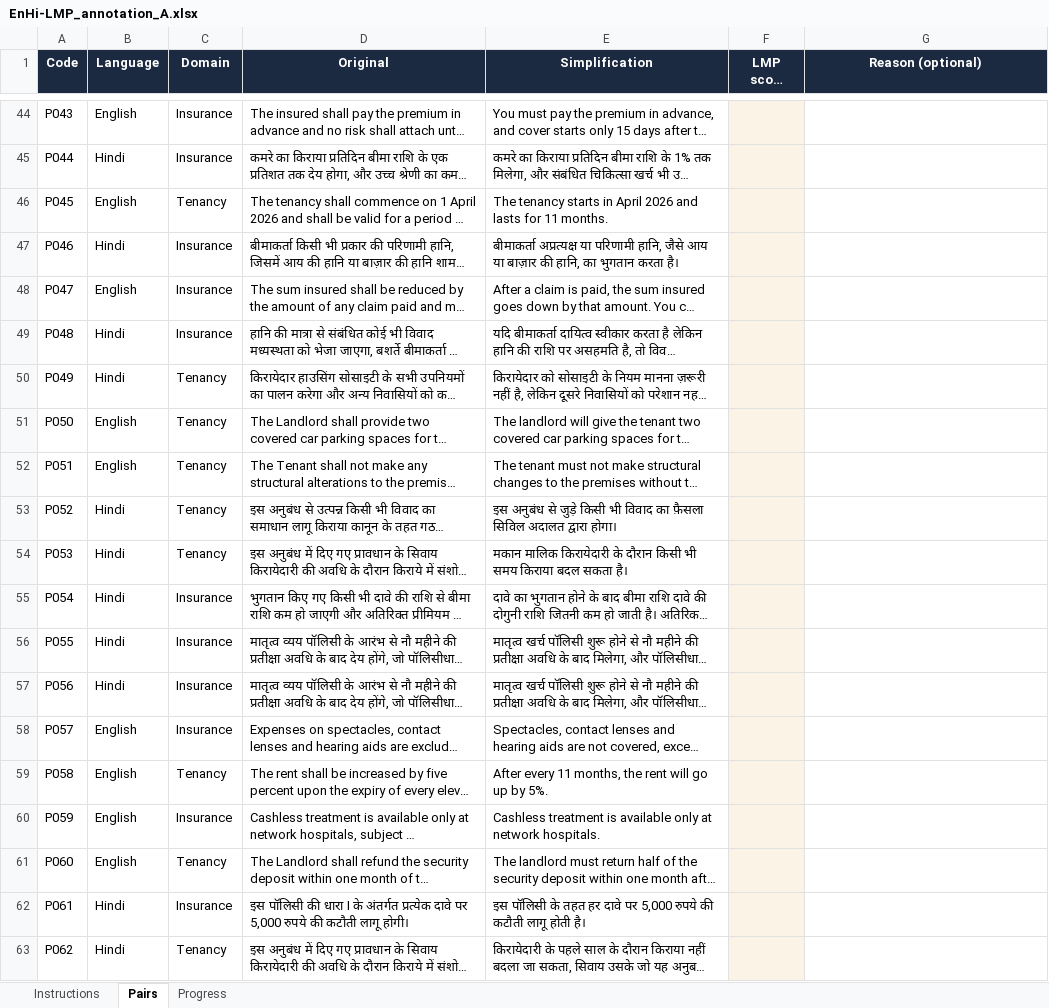
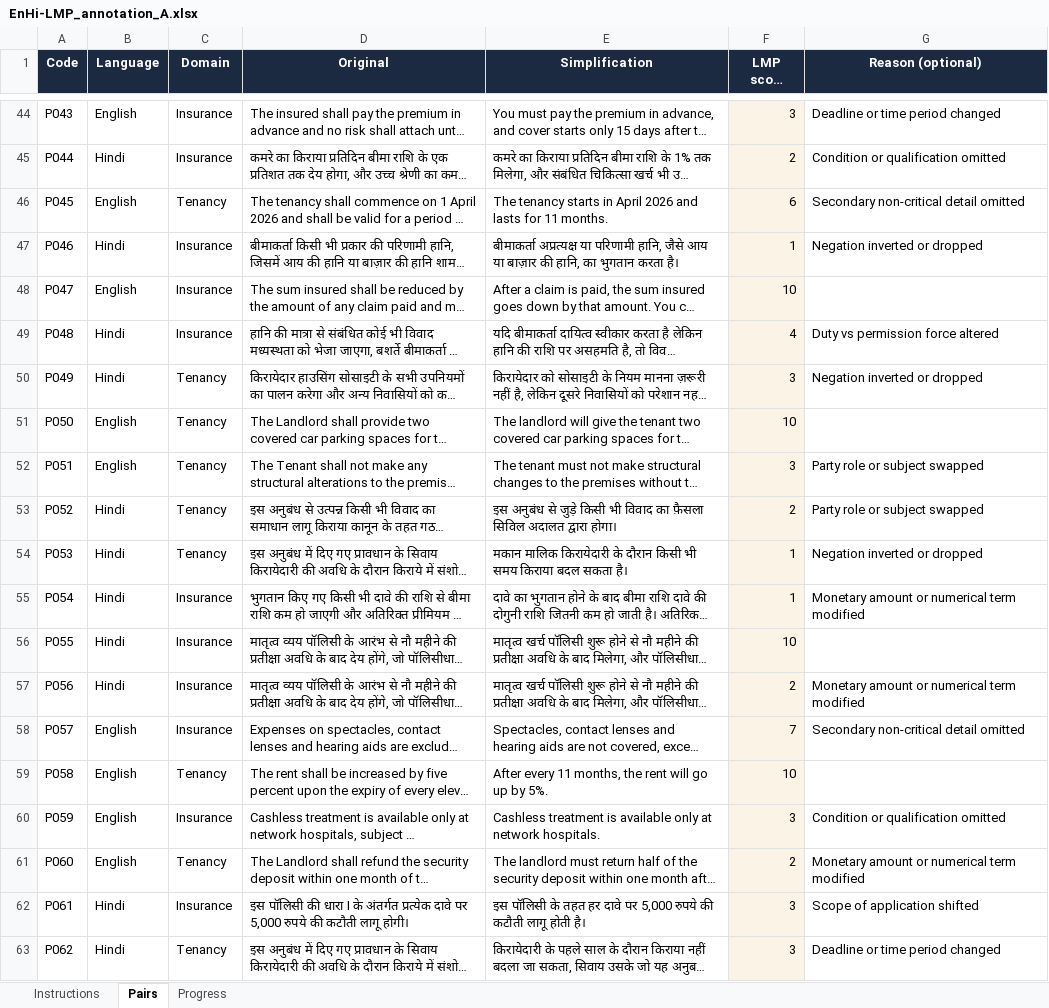
Before and after one commit to udbhav968-creator/NLP_RESERACH_WORK, an Excel workbook: annotation/EnHi-LMP_annotation_A.xlsx, sheet Pairs, drawn as a sheet; only a part is shown, gaps mark what is left out; long unchanged cells end in …; values as stored, in another font and other column widths than the file's, no borders; the diff covers the shown part only; the diff names each change by its address in the sheet, - before the commit and + after, or states it on an @@ line.

```diff
--- a/annotation/EnHi-LMP_annotation_A.xlsx (sheet Pairs)
+++ b/annotation/EnHi-LMP_annotation_A.xlsx (sheet Pairs)
-F44 (LMP score (1–10)): (empty)
+F44 (LMP score (1–10)): 3
-G44 (Reason (optional)): (empty)
+G44 (Reason (optional)): Deadline or time period changed
-F45 (LMP score (1–10)): (empty)
+F45 (LMP score (1–10)): 2
-G45 (Reason (optional)): (empty)
+G45 (Reason (optional)): Condition or qualification omitted
-F46 (LMP score (1–10)): (empty)
+F46 (LMP score (1–10)): 6
-G46 (Reason (optional)): (empty)
+G46 (Reason (optional)): Secondary non-critical detail omitted
-F47 (LMP score (1–10)): (empty)
+F47 (LMP score (1–10)): 1
-G47 (Reason (optional)): (empty)
+G47 (Reason (optional)): Negation inverted or dropped
-F48 (LMP score (1–10)): (empty)
+F48 (LMP score (1–10)): 10
-F49 (LMP score (1–10)): (empty)
+F49 (LMP score (1–10)): 4
-G49 (Reason (optional)): (empty)
+G49 (Reason (optional)): Duty vs permission force altered
-F50 (LMP score (1–10)): (empty)
+F50 (LMP score (1–10)): 3
-G50 (Reason (optional)): (empty)
+G50 (Reason (optional)): Negation inverted or dropped
-F51 (LMP score (1–10)): (empty)
+F51 (LMP score (1–10)): 10
-F52 (LMP score (1–10)): (empty)
+F52 (LMP score (1–10)): 3
-G52:G53 (Reason (optional)): (empty)
+G52:G53 (Reason (optional)): Party role or subject swapped
-F53 (LMP score (1–10)): (empty)
+F53 (LMP score (1–10)): 2
-F54:F55 (LMP score (1–10)): (empty)
+F54:F55 (LMP score (1–10)): 1
-G54 (Reason (optional)): (empty)
+G54 (Reason (optional)): Negation inverted or dropped
-G55 (Reason (optional)): (empty)
+G55 (Reason (optional)): Monetary amount or numerical term modified
-F56 (LMP score (1–10)): (empty)
+F56 (LMP score (1–10)): 10
-F57 (LMP score (1–10)): (empty)
+F57 (LMP score (1–10)): 2
-G57 (Reason (optional)): (empty)
+G57 (Reason (optional)): Monetary amount or numerical term modified
-F58 (LMP score (1–10)): (empty)
+F58 (LMP score (1–10)): 7
-G58 (Reason (optional)): (empty)
+G58 (Reason (optional)): Secondary non-critical detail omitted
-F59 (LMP score (1–10)): (empty)
+F59 (LMP score (1–10)): 10
-F60 (LMP score (1–10)): (empty)
+F60 (LMP score (1–10)): 3
-G60 (Reason (optional)): (empty)
+G60 (Reason (optional)): Condition or qualification omitted
-F61 (LMP score (1–10)): (empty)
+F61 (LMP score (1–10)): 2
-G61 (Reason (optional)): (empty)
+G61 (Reason (optional)): Monetary amount or numerical term modified
-F62:F63 (LMP score (1–10)): (empty)
+F62:F63 (LMP score (1–10)): 3
-G62 (Reason (optional)): (empty)
+G62 (Reason (optional)): Scope of application shifted
-G63 (Reason (optional)): (empty)
+G63 (Reason (optional)): Deadline or time period changed
```
Also changed, not shown: 1084 edited cells elsewhere in this sheet, annotation/EnHi-LMP_annotation_B.xlsx, 13 other files.
